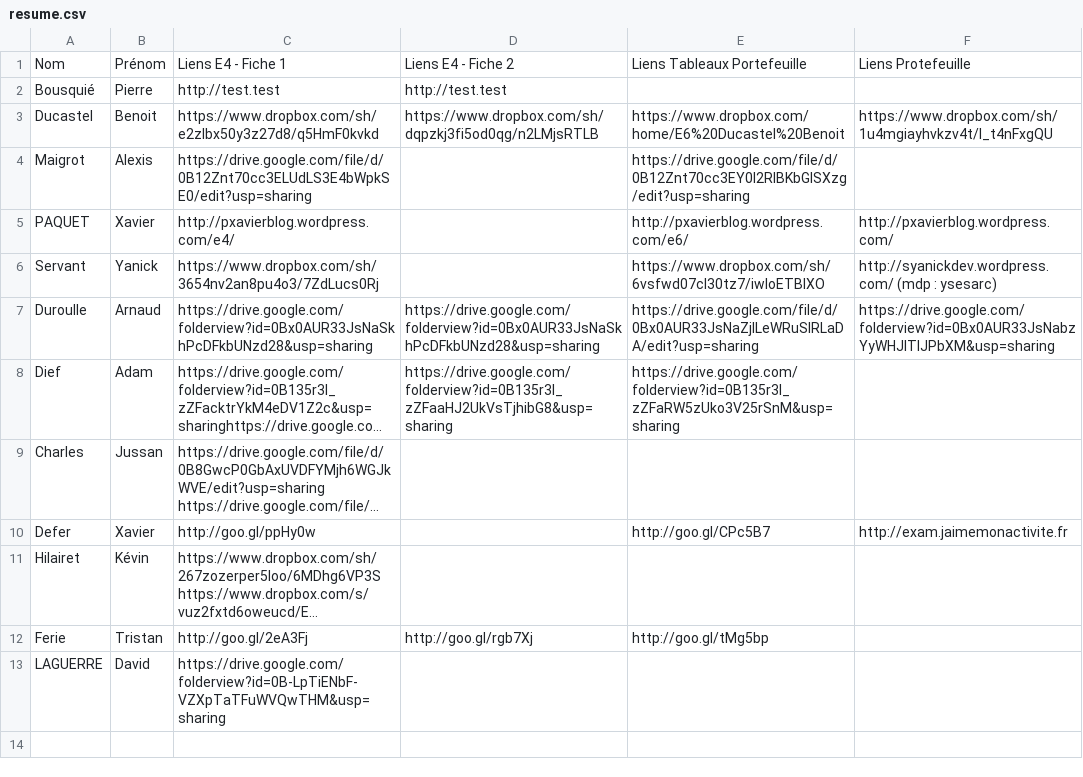
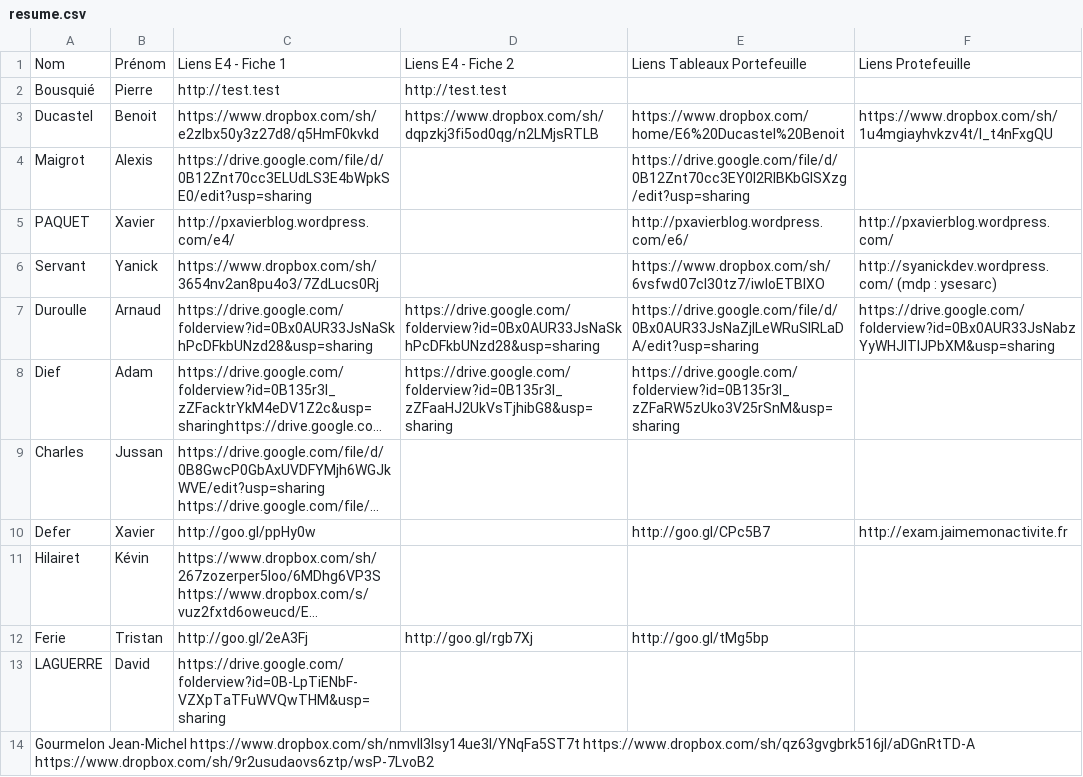
Before and after one commit to BTS-SIO2-2013/EXAM, a CSV file: resume.csv, drawn as a sheet; long unchanged cells end in …; the diff names each change by its address in the sheet, - before the commit and + after, or states it on an @@ line.

Commit message:
Update resume.csv

```diff
--- a/resume.csv
+++ b/resume.csv
+row 14: Gourmelon Jean-Michel https://www.dropbox.com/sh/nmvll3lsy14ue3l/YNqFa5ST7t https://www.dropbox.com/sh/qz63gvgbrk516jl/aDGnRtTD-A https://www.dropbox.com/sh/9r2usudaovs6ztp/wsP-7LvoB2
```
